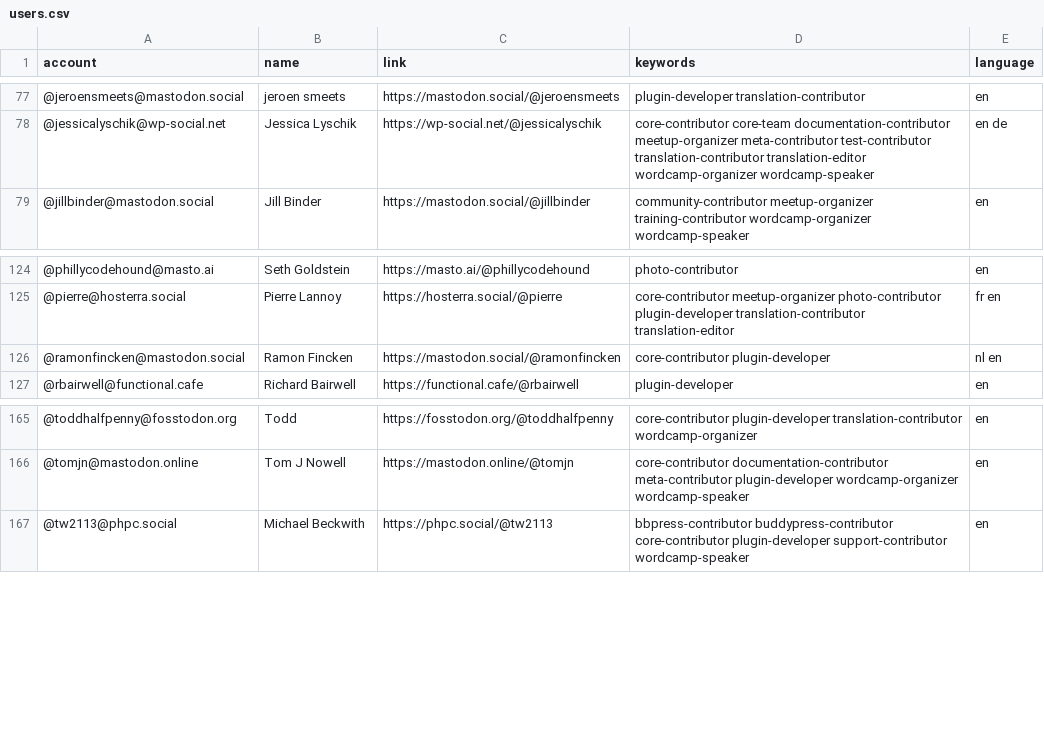
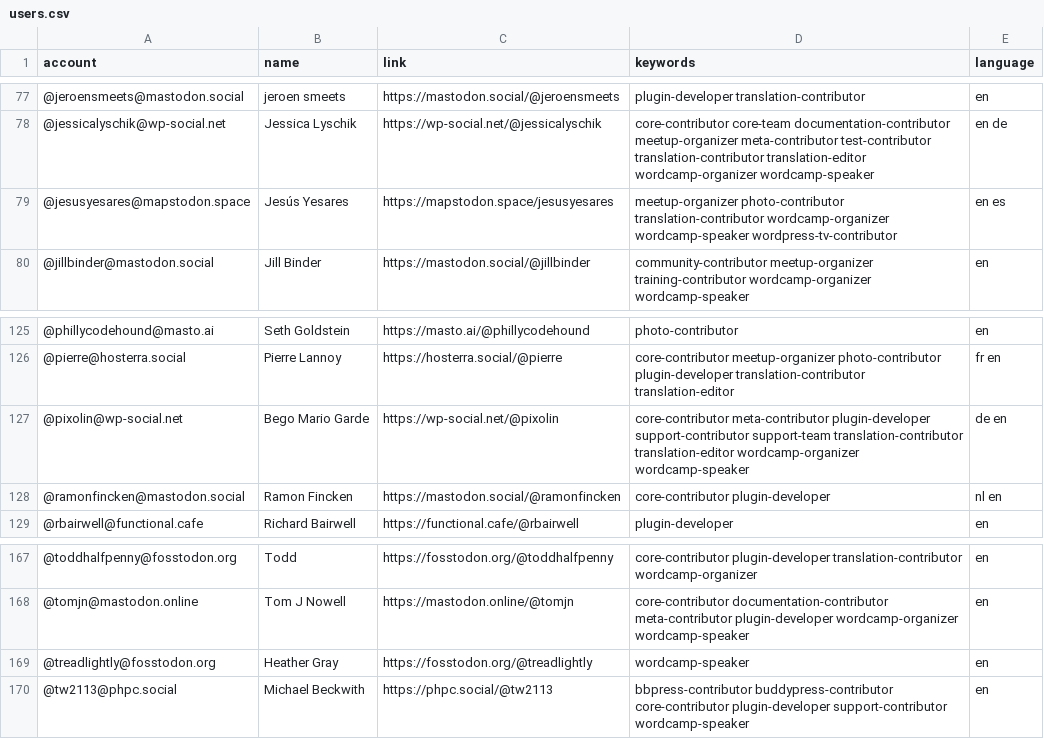
Before and after one commit to danielauener/Mastodon-WordPress-Community, a CSV file: resources/users.csv, drawn as a sheet; only a part is shown, gaps mark what is left out; the diff names each change by its address in the sheet, - before the commit and + after, or states it on an @@ line.

Commit message:
Update users.csv

```diff
--- a/resources/users.csv
+++ b/resources/users.csv
+row 79: @jesusyesares@mapstodon.space | Jesús Yesares | https://mapstodon.space/jesusyesares | meetup-organizer photo-contributor translation-contributor wordcamp-organizer wordcamp-speaker wordpress-tv-contributor | en es
+row 127: @pixolin@wp-social.net | Bego Mario Garde | https://wp-social.net/@pixolin | core-contributor meta-contributor plugin-developer support-contributor support-team translation-contributor translation-editor wordcamp-organizer wordcamp-speaker | de en
+row 169: @treadlightly@fosstodon.org | Heather Gray | https://fosstodon.org/@treadlightly | wordcamp-speaker | en
```
